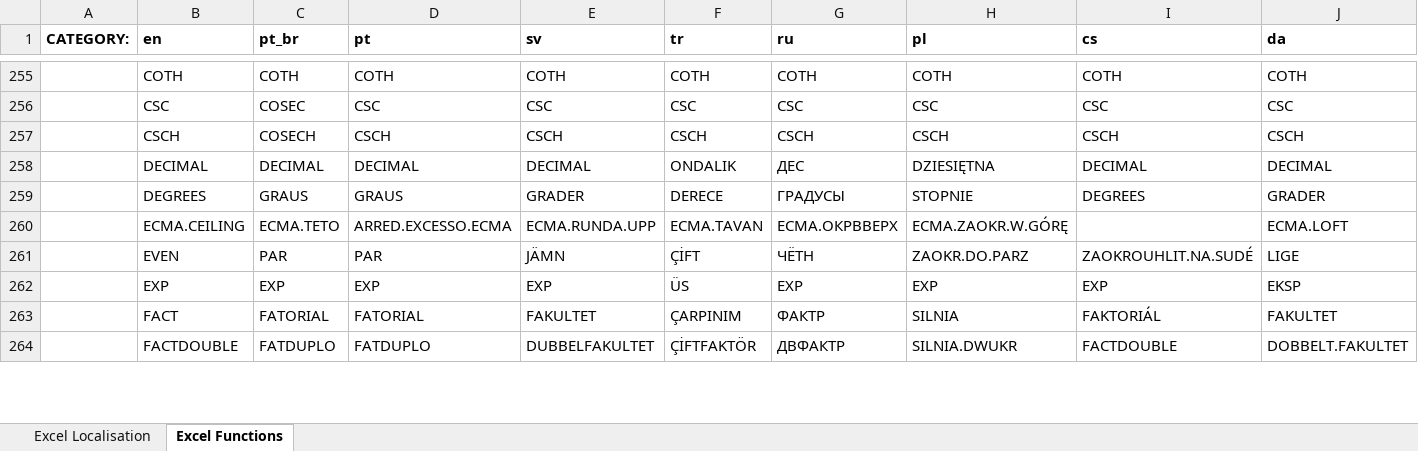
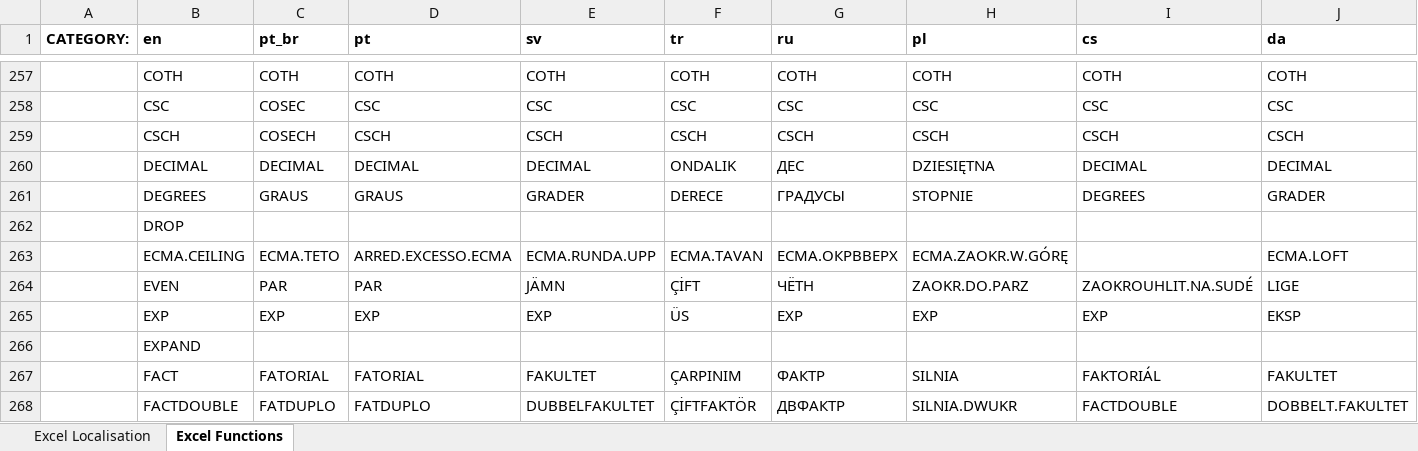
Before and after one commit to PhilpGreene/LibreOffice-Spreadsheet, an Excel workbook: src/PhpSpreadsheet/Calculation/locale/Translations.xlsx, sheet Excel Functions, drawn as a sheet; only a part is shown, gaps mark what is left out; values as stored, in another font and other column widths than the file's, no borders; rows hold the shown columns only; the diff covers the shown part only; the diff names each change by its address in the sheet, - before the commit and + after, or states it on an @@ line.

Commit message:
Add "Not yet Implemented" stubs for 14 new Excel Functions
- TEXTBEFORE – Returns text that’s before delimiting characters
- TEXTAFTER – Returns text that’s after delimiting character
- TEXTSPLIT – Splits text into rows or columns using delimiters
- VSTACK – Stacks arrays vertically
- HSTACK – Stacks arrays horizontally
- TOROW – Returns the array as one row
- TOCOL – Returns the array as one column
- WRAPROWS – Wraps a row array into a 2D array
- WRAPCOLS – Wraps a column array into a 2D array
- TAKE – Returns rows or columns from array start or end
- DROP – Drops rows or columns from array start or end
- CHOOSEROWS – Returns the specified rows from an array
- CHOOSECOLS – Returns the specified columns from an array
- EXPAND – Expands an array to the specified dimensions

```diff
--- a/src/PhpSpreadsheet/Calculation/locale/Translations.xlsx (sheet Excel Functions)
+++ b/src/PhpSpreadsheet/Calculation/locale/Translations.xlsx (sheet Excel Functions)
+row 262:  | DROP
+row 266:  | EXPAND
```
Also changed, not shown: 12 added rows elsewhere in this sheet, 3 other files.
